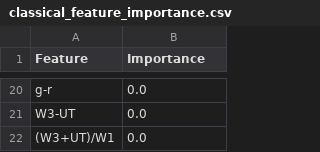
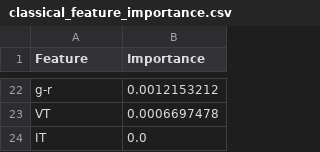
Before and after one commit to dim-papach/AI-Handson-Assigments, a CSV file: hw1/evaluation_tables/classical_feature_importance.csv, drawn as a sheet; only a part is shown, gaps mark what is left out; removed rows and columns are numbered as before the commit, all else as after; the diff covers the shown part only; the diff names each change by its address in the sheet, - before the commit and + after, or states it on an @@ line.

```diff
--- a/hw1/evaluation_tables/classical_feature_importance.csv
+++ b/hw1/evaluation_tables/classical_feature_importance.csv
-B22 (Importance): 0.0
+B22 (Importance): 0.0012153212
+row 23: VT | 0.0006697478
-A24 (Feature): W3-UT
+A24 (Feature): IT
-row 22: (W3+UT)/W1 | 0.0
```
Also changed, not shown: 14 added rows, 12 removed rows and 6 edited cells elsewhere in this file, hw1/evaluation_tables/pca_loadings.csv, 24 other files.
